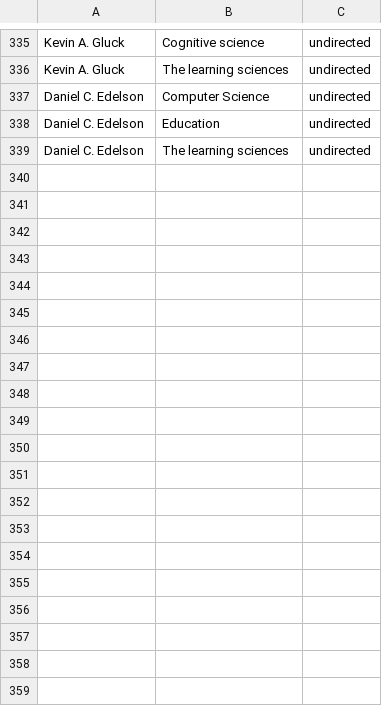
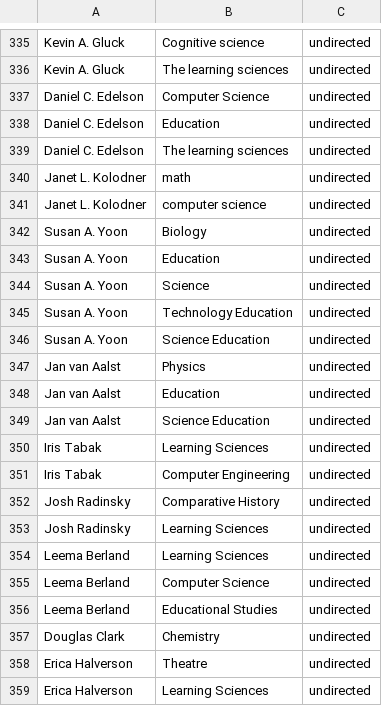
Before and after one commit to JingjingBNU/The-Learning-Sciences, a CSV file: data/edgelist.csv, drawn as a sheet; only a part is shown, gaps mark what is left out; the diff covers the shown part only.

Commit message:
update edgelist
我是钟天隆，我增加了编辑委员会的作者与系别关系

```diff
--- a/data/edgelist.csv
+++ b/data/edgelist.csv
@@ -339 +339,21 @@ Daniel C. Edelson,Education,undirected
 Daniel C. Edelson,The learning sciences,undirected
+Janet L. Kolodner,math,undirected
+Janet L. Kolodner,computer science,undirected
+Susan A. Yoon,Biology,undirected
+Susan A. Yoon,Education,undirected
+Susan A. Yoon,Science,undirected
+Susan A. Yoon,Technology Education,undirected
+Susan A. Yoon,Science Education,undirected
+Jan van Aalst,Physics,undirected
+Jan van Aalst,Education,undirected
+Jan van Aalst,Science Education,undirected
+Iris Tabak,Learning Sciences,undirected
+Iris Tabak,Computer Engineering,undirected
+Josh Radinsky,Comparative History,undirected
+Josh Radinsky,Learning Sciences,undirected
+Leema Berland,Learning Sciences,undirected
+Leema Berland,Computer Science,undirected
+Leema Berland,Educational Studies,undirected
+Douglas Clark,Chemistry,undirected
+Erica Halverson,Theatre,undirected
+Erica Halverson,Learning Sciences,undirected
```
Also changed, not shown: 18 added rows elsewhere in this file.
